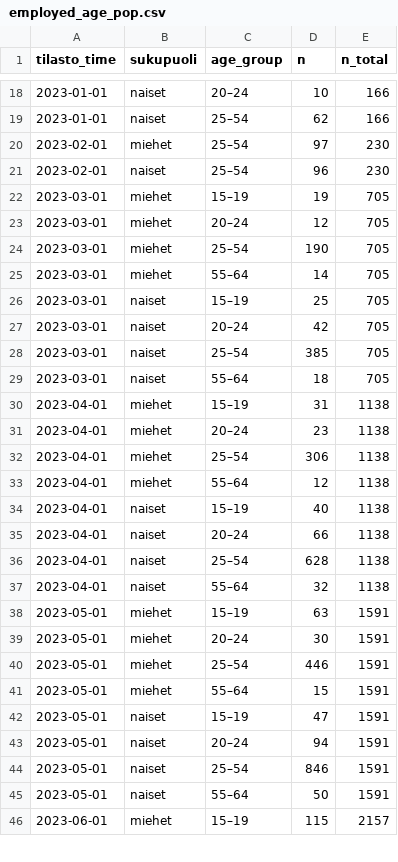
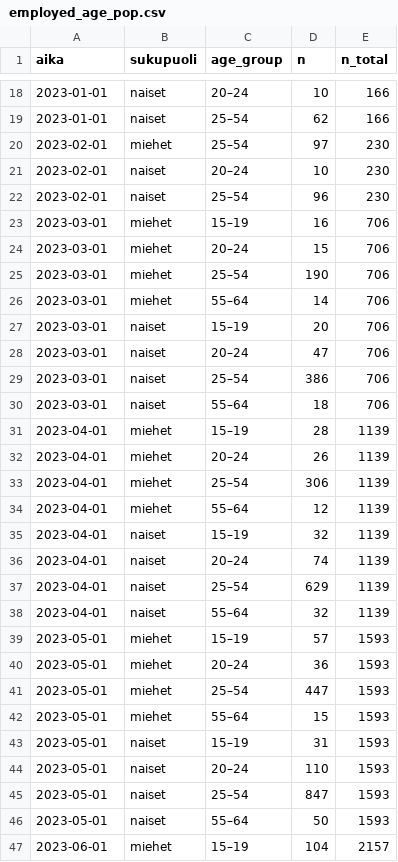
Before and after one commit to datahuone/shiny_app, a CSV file: data/summaries/employed_age_pop.csv, drawn as a sheet; only a part is shown, gaps mark what is left out; the diff covers the shown part only.

```diff
--- a/data/summaries/employed_age_pop.csv
+++ b/data/summaries/employed_age_pop.csv
@@ -1 +1 @@
-tilasto_time,sukupuoli,age_group,n,n_total
+aika,sukupuoli,age_group,n,n_total
@@ -20,27 +20,28 @@ tilasto_time,sukupuoli,age_group,n,n_total
 2023-02-01,miehet,25–54,97,230
+2023-02-01,naiset,20–24,10,230
 2023-02-01,naiset,25–54,96,230
-2023-03-01,miehet,15–19,19,705
-2023-03-01,miehet,20–24,12,705
-2023-03-01,miehet,25–54,190,705
-2023-03-01,miehet,55–64,14,705
-2023-03-01,naiset,15–19,25,705
-2023-03-01,naiset,20–24,42,705
-2023-03-01,naiset,25–54,385,705
-2023-03-01,naiset,55–64,18,705
-2023-04-01,miehet,15–19,31,1138
-2023-04-01,miehet,20–24,23,1138
-2023-04-01,miehet,25–54,306,1138
-2023-04-01,miehet,55–64,12,1138
-2023-04-01,naiset,15–19,40,1138
-2023-04-01,naiset,20–24,66,1138
-2023-04-01,naiset,25–54,628,1138
-2023-04-01,naiset,55–64,32,1138
-2023-05-01,miehet,15–19,63,1591
-2023-05-01,miehet,20–24,30,1591
-2023-05-01,miehet,25–54,446,1591
-2023-05-01,miehet,55–64,15,1591
-2023-05-01,naiset,15–19,47,1591
-2023-05-01,naiset,20–24,94,1591
-2023-05-01,naiset,25–54,846,1591
-2023-05-01,naiset,55–64,50,1591
-2023-06-01,miehet,15–19,115,2157
+2023-03-01,miehet,15–19,16,706
+2023-03-01,miehet,20–24,15,706
+2023-03-01,miehet,25–54,190,706
+2023-03-01,miehet,55–64,14,706
+2023-03-01,naiset,15–19,20,706
+2023-03-01,naiset,20–24,47,706
+2023-03-01,naiset,25–54,386,706
+2023-03-01,naiset,55–64,18,706
+2023-04-01,miehet,15–19,28,1139
+2023-04-01,miehet,20–24,26,1139
+2023-04-01,miehet,25–54,306,1139
+2023-04-01,miehet,55–64,12,1139
+2023-04-01,naiset,15–19,32,1139
+2023-04-01,naiset,20–24,74,1139
+2023-04-01,naiset,25–54,629,1139
+2023-04-01,naiset,55–64,32,1139
+2023-05-01,miehet,15–19,57,1593
+2023-05-01,miehet,20–24,36,1593
+2023-05-01,miehet,25–54,447,1593
+2023-05-01,miehet,55–64,15,1593
+2023-05-01,naiset,15–19,31,1593
+2023-05-01,naiset,20–24,110,1593
+2023-05-01,naiset,25–54,847,1593
+2023-05-01,naiset,55–64,50,1593
+2023-06-01,miehet,15–19,104,2157
```
Also changed, not shown: 8 added rows and 17 edited cells elsewhere in this file, data/summaries/age_gender.csv, data/summaries/age_sex_month_nonpop.csv, 7 other files.
